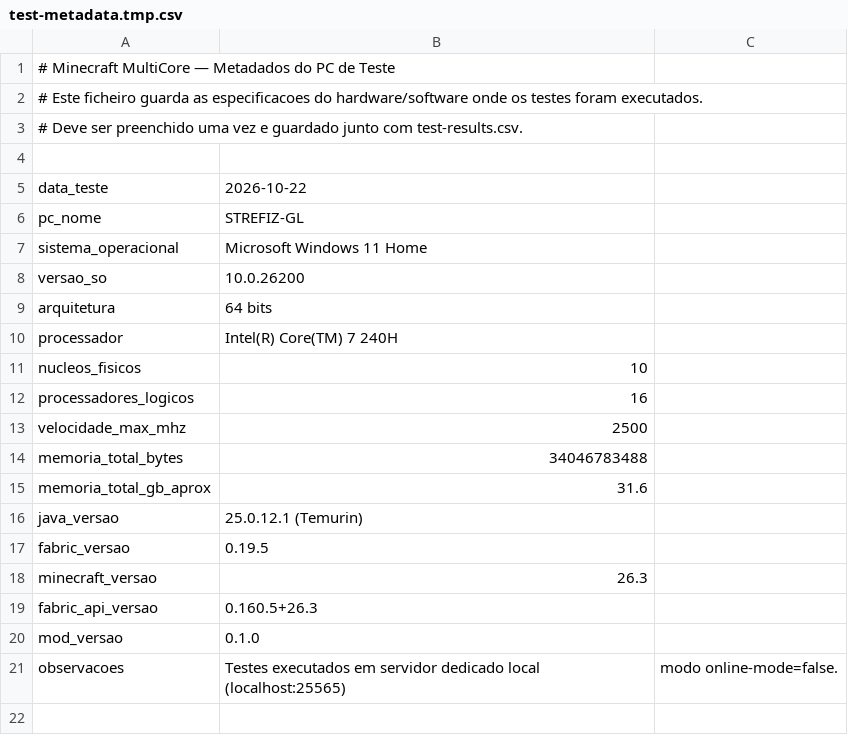
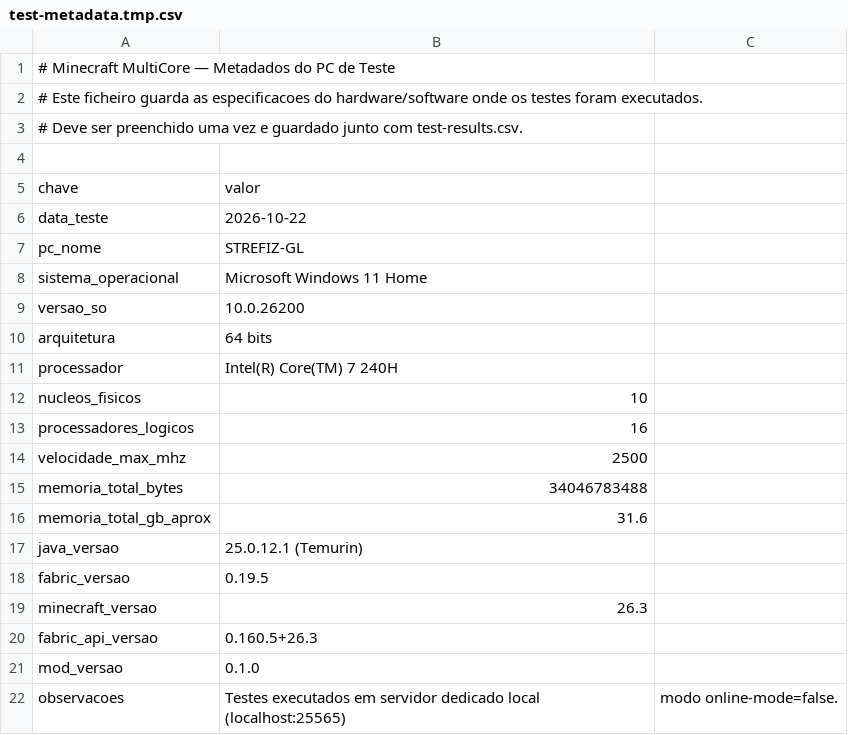
Before and after one commit to Strefiz-Git/Minecraft-MultyCore-Mod, a CSV file: test-server/test-metadata.tmp.csv, drawn as a sheet; the diff names each change by its address in the sheet, - before the commit and + after, or states it on an @@ line.

```diff
--- a/test-server/test-metadata.tmp.csv
+++ b/test-server/test-metadata.tmp.csv
+row 5: chave | valor
```
Also changed, not shown: test-server/test-results.csv, 4 other files.
